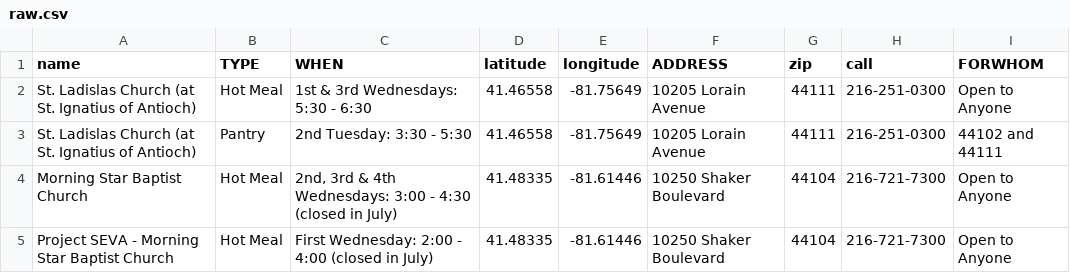
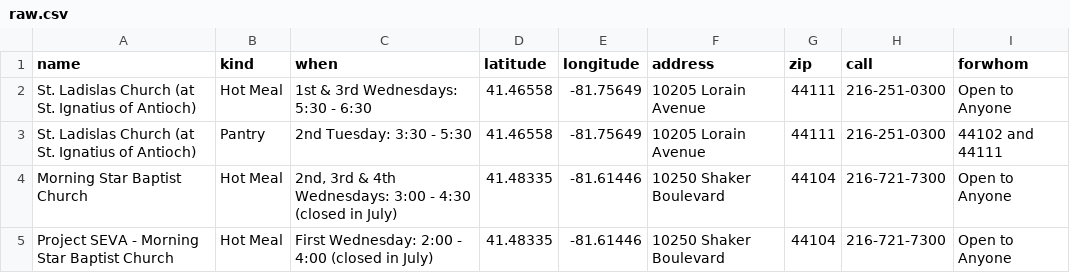
Before and after one commit to skorasaurus/marillac, a CSV file: raw.csv, drawn as a sheet; only a part is shown.

Commit message:
standardized CSV column names to match geojson file

```diff
--- a/raw.csv
+++ b/raw.csv
@@ -1,2 +1,2 @@
-name,"TYPE","WHEN",latitude,longitude,"ADDRESS",zip,"call","FORWHOM"
+name,kind,when,latitude,longitude,address,zip,"call","forwhom"
 "St. Ladislas Church (at St. Ignatius of Antioch)","Hot Meal","1st & 3rd Wednesdays: 5:30 - 6:30",41.46558,-81.75649,"10205 Lorain Avenue",44111,"216-251-0300","Open to Anyone"
```
